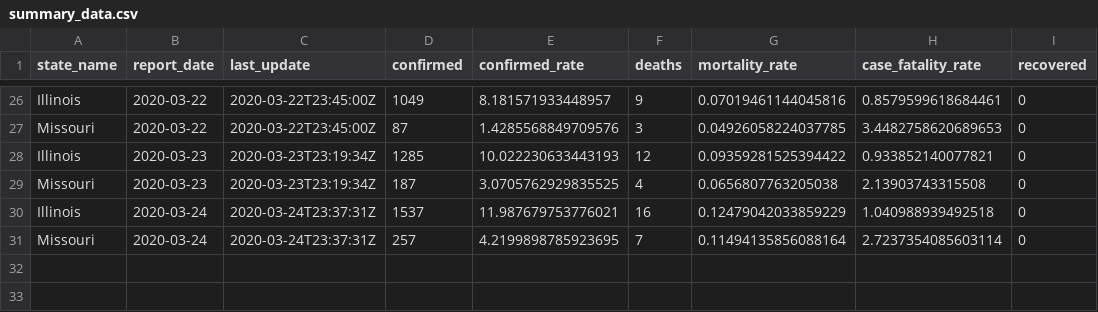
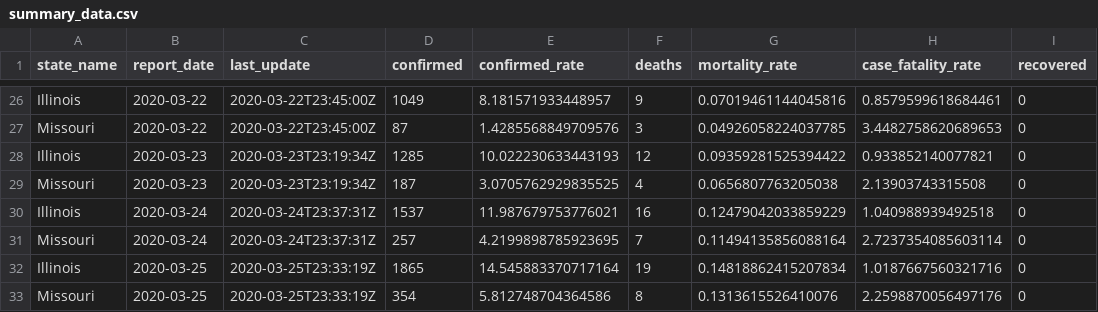
Before and after one commit to slu-openGIS/covid_daily_viz_archive, a CSV file: data/summary_data.csv, drawn as a sheet; only a part is shown, gaps mark what is left out; the diff names each change by its address in the sheet, - before the commit and + after, or states it on an @@ line.

```diff
--- a/data/summary_data.csv
+++ b/data/summary_data.csv
+row 32: Illinois | 2020-03-25 | 2020-03-25T23:33:19Z | 1865 | 14.545883370717164 | 19 | 0.14818862415207834 | 1.0187667560321716 | 0
+row 33: Missouri | 2020-03-25 | 2020-03-25T23:33:19Z | 354 | 5.812748704364586 | 8 | 0.1313615526410076 | 2.2598870056497176 | 0
```
Also changed, not shown: 9 other files.
